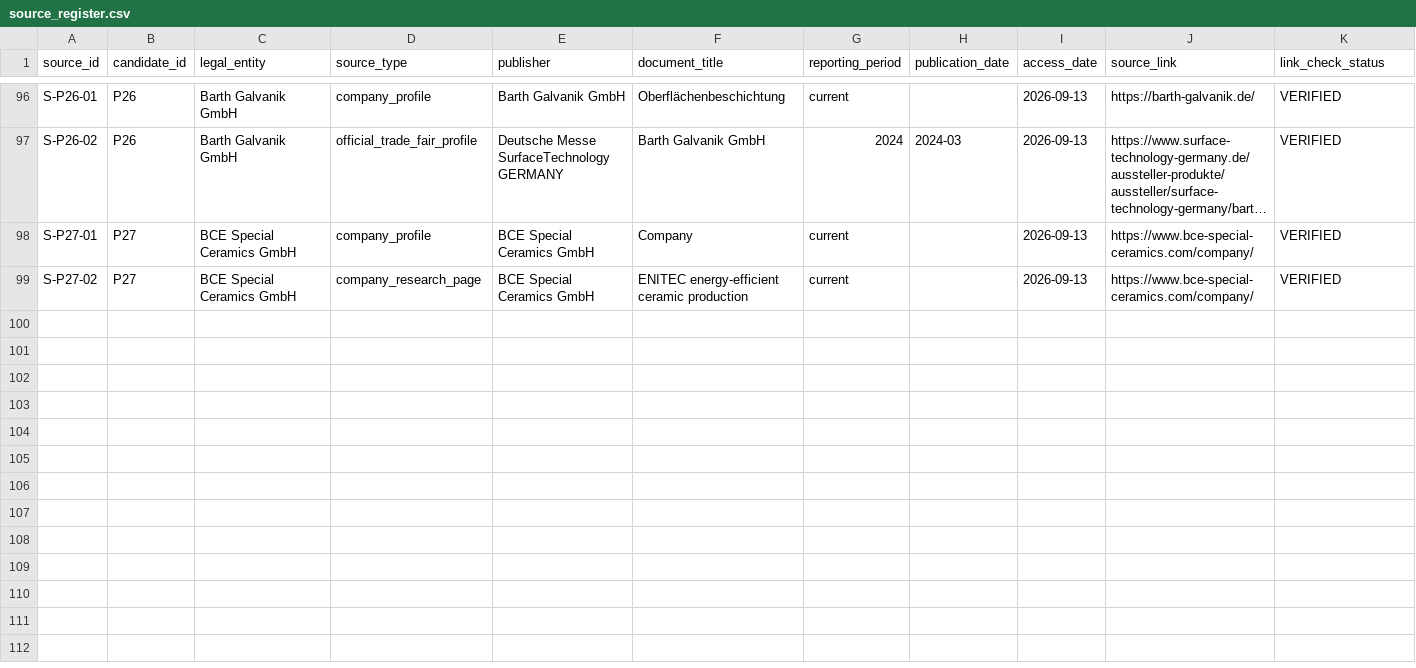
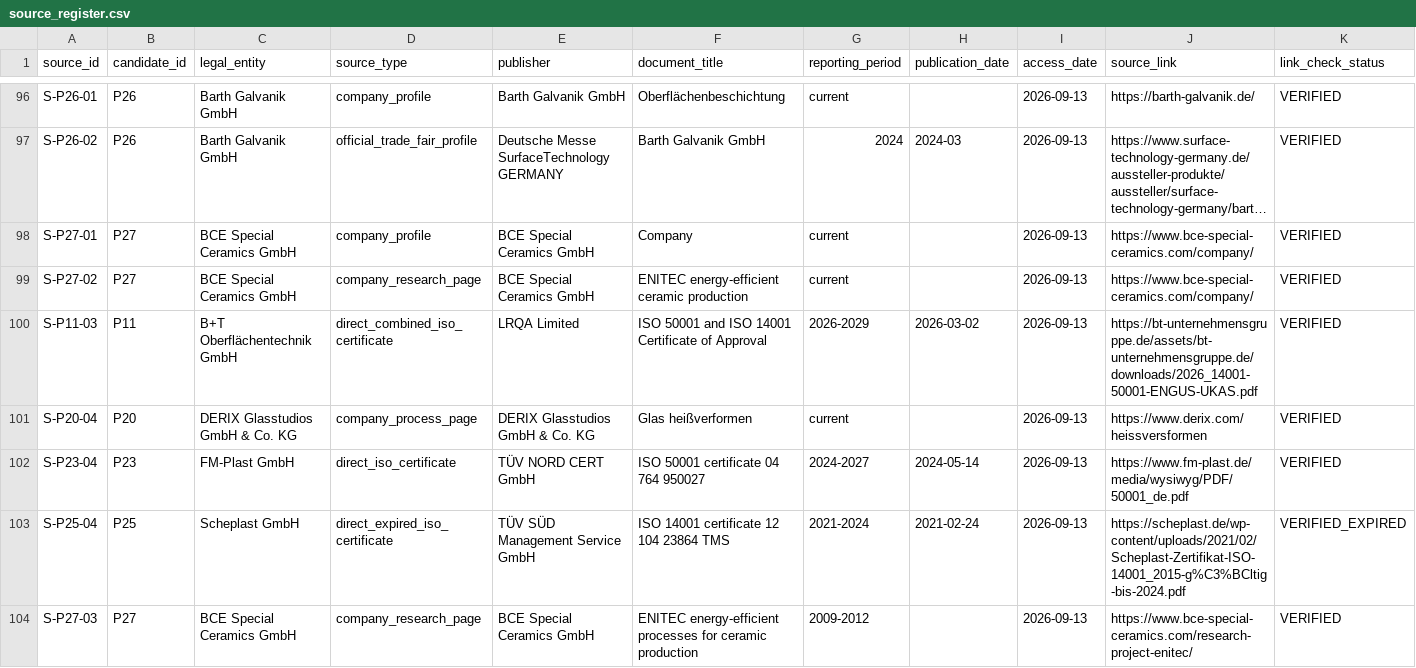
Before and after one commit to AnnaKolisnyk74/sme-etoi, a CSV file: evidence/source_register.csv, drawn as a sheet; only a part is shown, gaps mark what is left out; long unchanged cells end in …; rows hold the shown columns only; the diff names each change by its address in the sheet, - before the commit and + after, or states it on an @@ line.

```diff
--- a/evidence/source_register.csv
+++ b/evidence/source_register.csv
+row 100: S-P11-03 | P11 | B+T Oberflächentechnik GmbH | direct_combined_iso_certificate | LRQA Limited | ISO 50001 and ISO 14001 Certificate of Approval | 2026-2029 | 2026-03-02 | 2026-09-13 | https://bt-unternehmensgruppe.de/assets/bt-unternehmensgruppe.de/downloads/2026_14001-50001-ENGUS-UKAS.pdf | VERIFIED
+row 101: S-P20-04 | P20 | DERIX Glasstudios GmbH & Co. KG | company_process_page | DERIX Glasstudios GmbH & Co. KG | Glas heißverformen | current |  | 2026-09-13 | https://www.derix.com/heissversformen | VERIFIED
+row 102: S-P23-04 | P23 | FM-Plast GmbH | direct_iso_certificate | TÜV NORD CERT GmbH | ISO 50001 certificate 04 764 950027 | 2024-2027 | 2024-05-14 | 2026-09-13 | https://www.fm-plast.de/media/wysiwyg/PDF/50001_de.pdf | VERIFIED
+row 103: S-P25-04 | P25 | Scheplast GmbH | direct_expired_iso_certificate | TÜV SÜD Management Service GmbH | ISO 14001 certificate 12 104 23864 TMS | 2021-2024 | 2021-02-24 | 2026-09-13 | https://scheplast.de/wp-content/uploads/2021/02/Scheplast-Zertifikat-ISO-14001_2015-g%C3%BCltig-bis-2024.pdf | VERIFIED_EXPIRED
+row 104: S-P27-03 | P27 | BCE Special Ceramics GmbH | company_research_page | BCE Special Ceramics GmbH | ENITEC energy-efficient processes for ceramic production | 2009-2012 |  | 2026-09-13 | https://www.bce-special-ceramics.com/research-project-enitec/ | VERIFIED
```
Also changed, not shown: data/company_intelligence.csv, data/company_process_map.csv, 14 other files.
